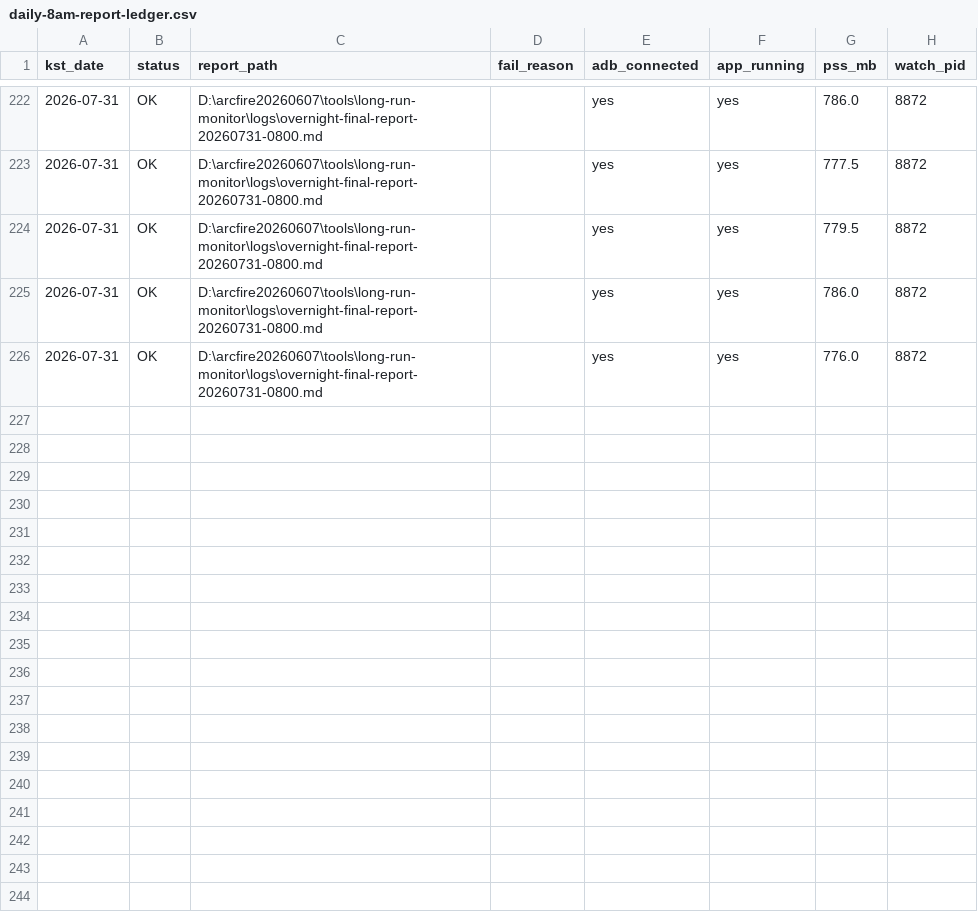
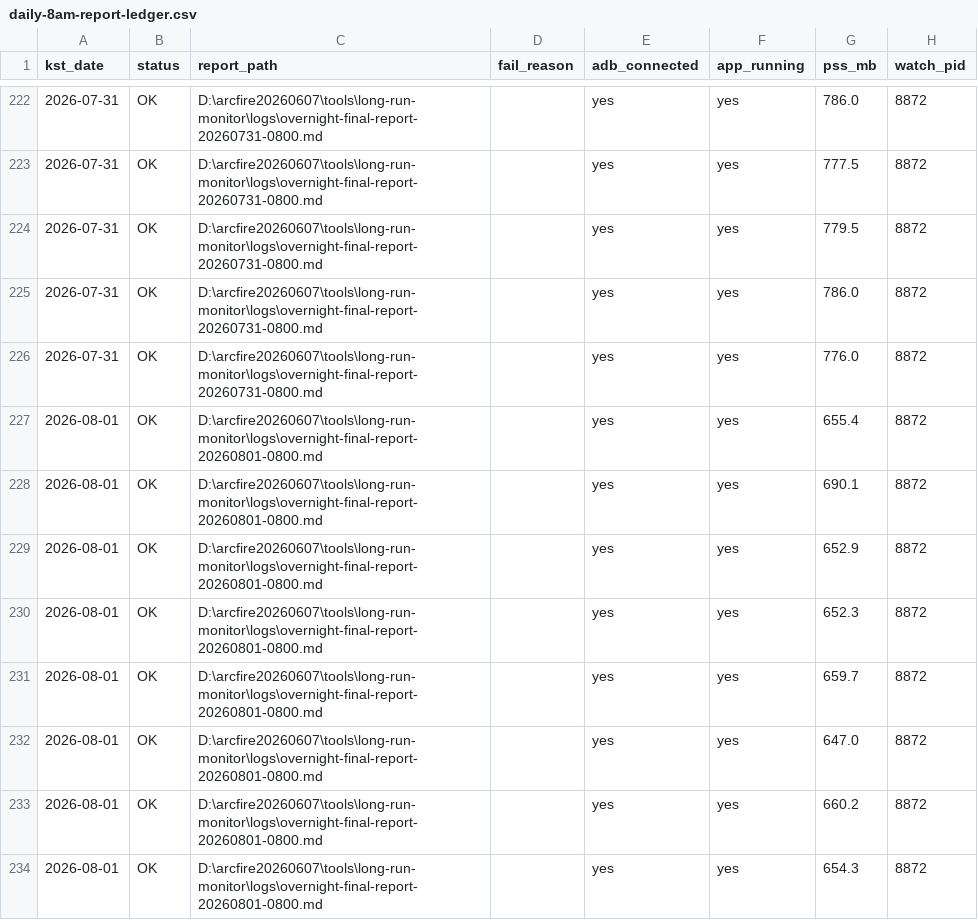
Before and after one commit to EOMIKJIN/arcfire20260608, a CSV file: tools/long-run-monitor/logs/daily-8am-report-ledger.csv, drawn as a sheet; only a part is shown, gaps mark what is left out.

Commit message:
chore(daily): snapshot 2026-08-02 (KST)

```diff
--- a/tools/long-run-monitor/logs/daily-8am-report-ledger.csv
+++ b/tools/long-run-monitor/logs/daily-8am-report-ledger.csv
@@ -226 +226,9 @@ kst_date,status,report_path,fail_reason,adb_connected,app_running,pss_mb,watch_p
 "2026-07-31","OK","D:\arcfire20260607\tools\long-run-monitor\logs\overnight-final-report-20260731-0800.md","","yes","yes","776.0","8872"
+"2026-08-01","OK","D:\arcfire20260607\tools\long-run-monitor\logs\overnight-final-report-20260801-0800.md","","yes","yes","655.4","8872"
+"2026-08-01","OK","D:\arcfire20260607\tools\long-run-monitor\logs\overnight-final-report-20260801-0800.md","","yes","yes","690.1","8872"
+"2026-08-01","OK","D:\arcfire20260607\tools\long-run-monitor\logs\overnight-final-report-20260801-0800.md","","yes","yes","652.9","8872"
+"2026-08-01","OK","D:\arcfire20260607\tools\long-run-monitor\logs\overnight-final-report-20260801-0800.md","","yes","yes","652.3","8872"
+"2026-08-01","OK","D:\arcfire20260607\tools\long-run-monitor\logs\overnight-final-report-20260801-0800.md","","yes","yes","659.7","8872"
+"2026-08-01","OK","D:\arcfire20260607\tools\long-run-monitor\logs\overnight-final-report-20260801-0800.md","","yes","yes","647.0","8872"
+"2026-08-01","OK","D:\arcfire20260607\tools\long-run-monitor\logs\overnight-final-report-20260801-0800.md","","yes","yes","660.2","8872"
+"2026-08-01","OK","D:\arcfire20260607\tools\long-run-monitor\logs\overnight-final-report-20260801-0800.md","","yes","yes","654.3","8872"
```
Also changed, not shown: tools/balance-ops-audit/reports/timeline.csv, tools/planet-economy-3h-audit/reports/planet-economy-timeline.csv, 53 other files.
